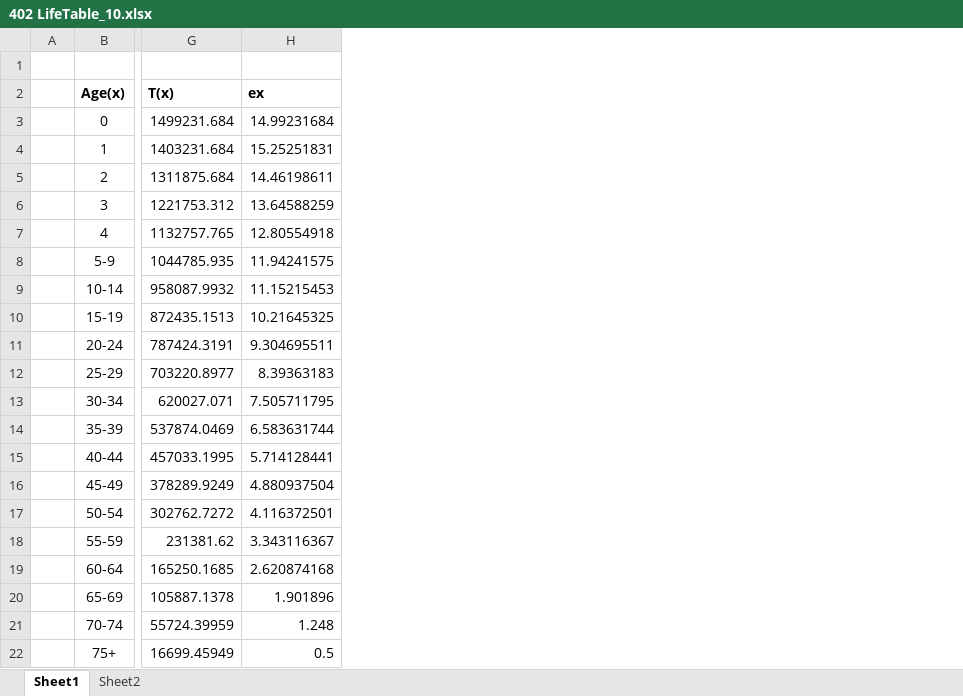
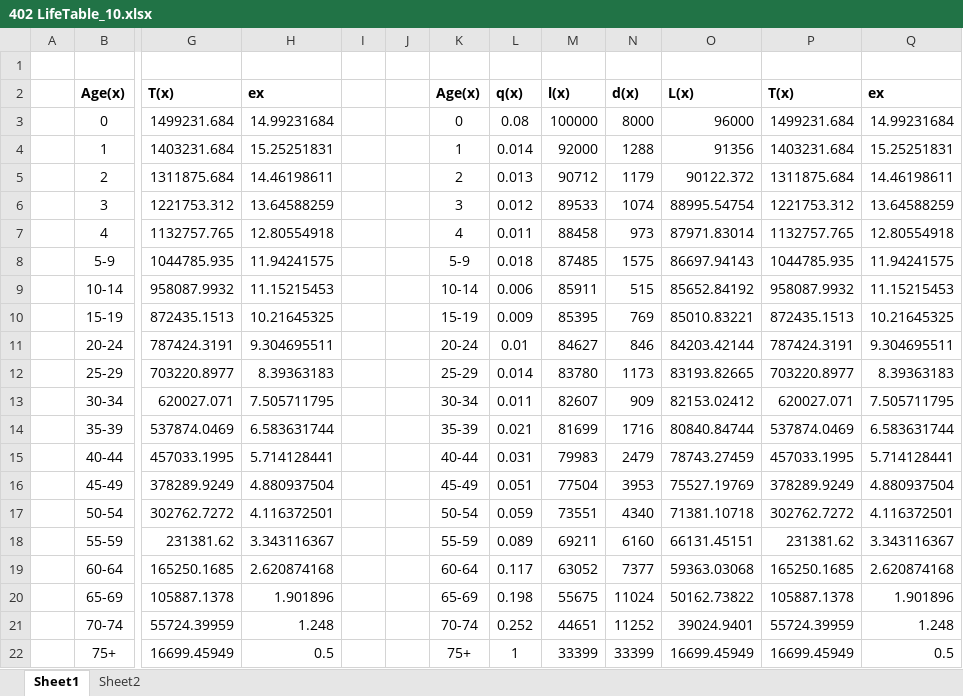
Before and after one commit to ashikeelahi3/statistics-4th-year-practical, an Excel workbook: 402/402 LifeTable_10.xlsx, sheet Sheet1, drawn as a sheet; only a part is shown, gaps mark what is left out; values as stored, in another font and other column widths than the file's, no borders; the diff names each change by its address in the sheet, - before the commit and + after, or states it on an @@ line.

Commit message:
Edit in excel 402

```diff
--- a/402/402 LifeTable_10.xlsx (sheet Sheet1)
+++ b/402/402 LifeTable_10.xlsx (sheet Sheet1)
+column I, empty
+column J, empty
+column K, rows 2-22: Age(x) | 0 | 1 | 2 | 3 | 4 | 5-9 | 10-14 | 15-19 | 20-24 | 25-29 | 30-34 | 35-39 | 40-44 | 45-49 | 50-54 | 55-59 | 60-64 | 65-69 | 70-74 | 75+
+column L, rows 2-22: q(x) | 0.08 | 0.014 | 0.013 | 0.012 | 0.011 | 0.018 | 0.006 | 0.009 | 0.01 | 0.014 | 0.011 | 0.021 | 0.031 | 0.051 | 0.059 | 0.089 | 0.117 | 0.198 | 0.252 | 1
+column M, rows 2-22: l(x) | 100000 | 92000 | 90712 | 89533 | 88458 | 87485 | 85911 | 85395 | 84627 | 83780 | 82607 | 81699 | 79983 | 77504 | 73551 | 69211 | 63052 | 55675 | 44651 | 33399
+column N, rows 2-22: d(x) | 8000 | 1288 | 1179 | 1074 | 973 | 1575 | 515 | 769 | 846 | 1173 | 909 | 1716 | 2479 | 3953 | 4340 | 6160 | 7377 | 11024 | 11252 | 33399
+column O, rows 2-22: L(x) | 96000 | 91356 | 90122.372 | 88995.54754 | 87971.83014 | 86697.94143 | 85652.84192 | 85010.83221 | 84203.42144 | 83193.82665 | 82153.02412 | 80840.84744 | 78743.27459 | 75527.19769 | 71381.10718 | 66131.45151 | 59363.03068 | 50162.73822 | 39024.9401 | 16699.45949
+column P, rows 2-22: T(x) | 1499231.684 | 1403231.684 | 1311875.684 | 1221753.312 | 1132757.765 | 1044785.935 | 958087.9932 | 872435.1513 | 787424.3191 | 703220.8977 | 620027.071 | 537874.0469 | 457033.1995 | 378289.9249 | 302762.7272 | 231381.62 | 165250.1685 | 105887.1378 | 55724.39959 | 16699.45949
+column Q, rows 2-22: ex | 14.99231684 | 15.25251831 | 14.46198611 | 13.64588259 | 12.80554918 | 11.94241575 | 11.15215453 | 10.21645325 | 9.304695511 | 8.39363183 | 7.505711795 | 6.583631744 | 5.714128441 | 4.880937504 | 4.116372501 | 3.343116367 | 2.620874168 | 1.901896 | 1.248 | 0.5
```
Also changed, not shown: 402/402_12.xlsx.
